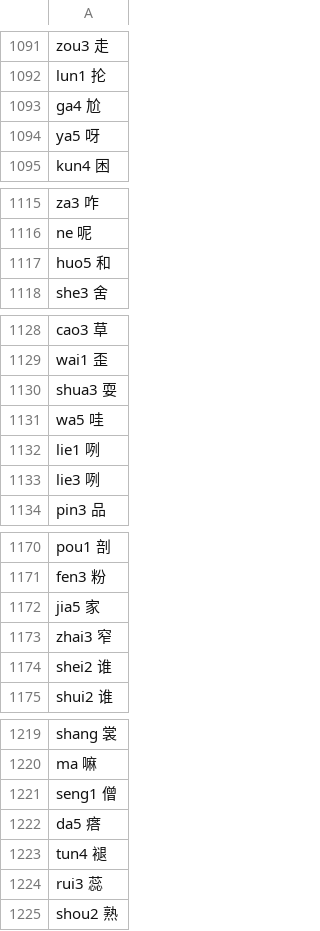
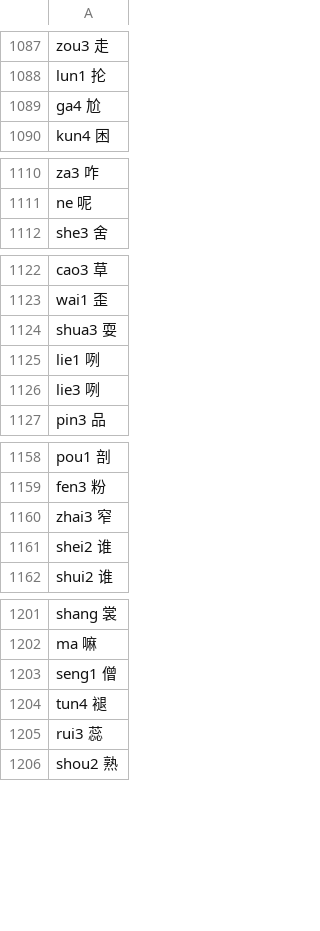
Before and after one commit to sph-mn/hanyu, a CSV file: data/characters-by-reading.csv, drawn as a sheet; only a part is shown, gaps mark what is left out; the diff covers the shown part only.

```diff
--- a/data/characters-by-reading.csv
+++ b/data/characters-by-reading.csv
@@ -1093,3 +1089,2 @@ lun1 抡
 ga4 尬
-ya5 呀
 kun4 困
@@ -1116,3 +1111,2 @@ za3 咋
 ne 呢
-huo5 和
 she3 舍
@@ -1130,3 +1124,2 @@ wai1 歪
 shua3 耍
-wa5 哇
 lie1 咧
@@ -1171,3 +1159,2 @@ pou1 剖
 fen3 粉
-jia5 家
 zhai3 窄
@@ -1221,3 +1203,2 @@ ma 嘛
 seng1 僧
-da5 瘩
 tun4 褪
```
Also changed, not shown: 20 removed rows elsewhere in this file, 2 other files.
